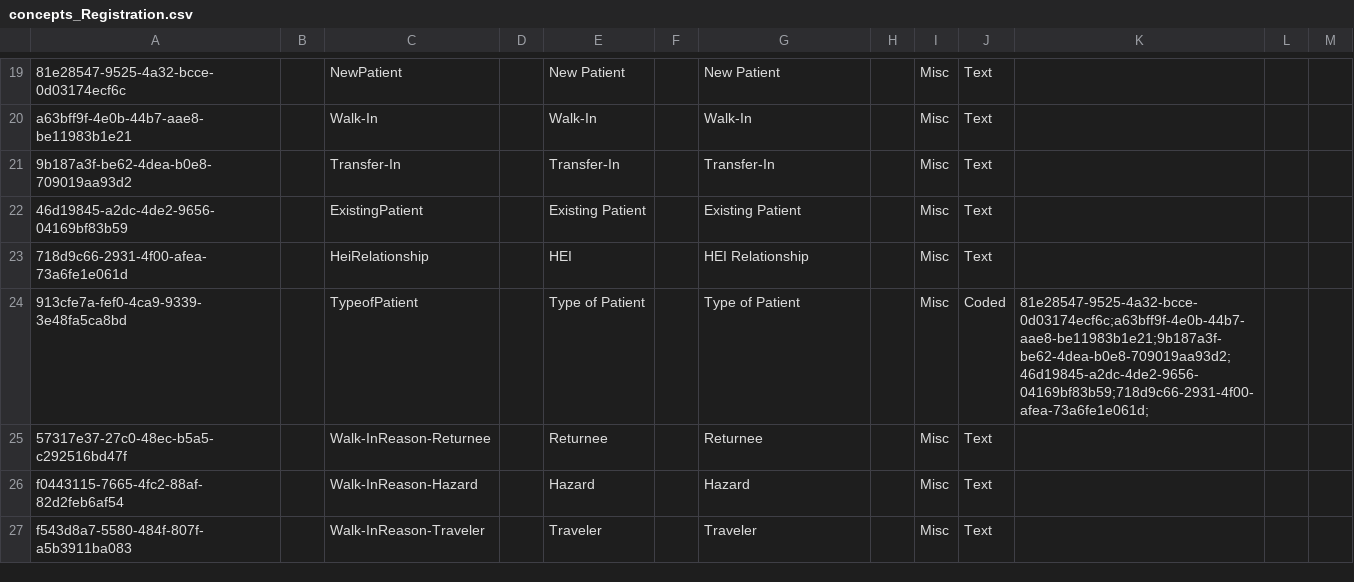
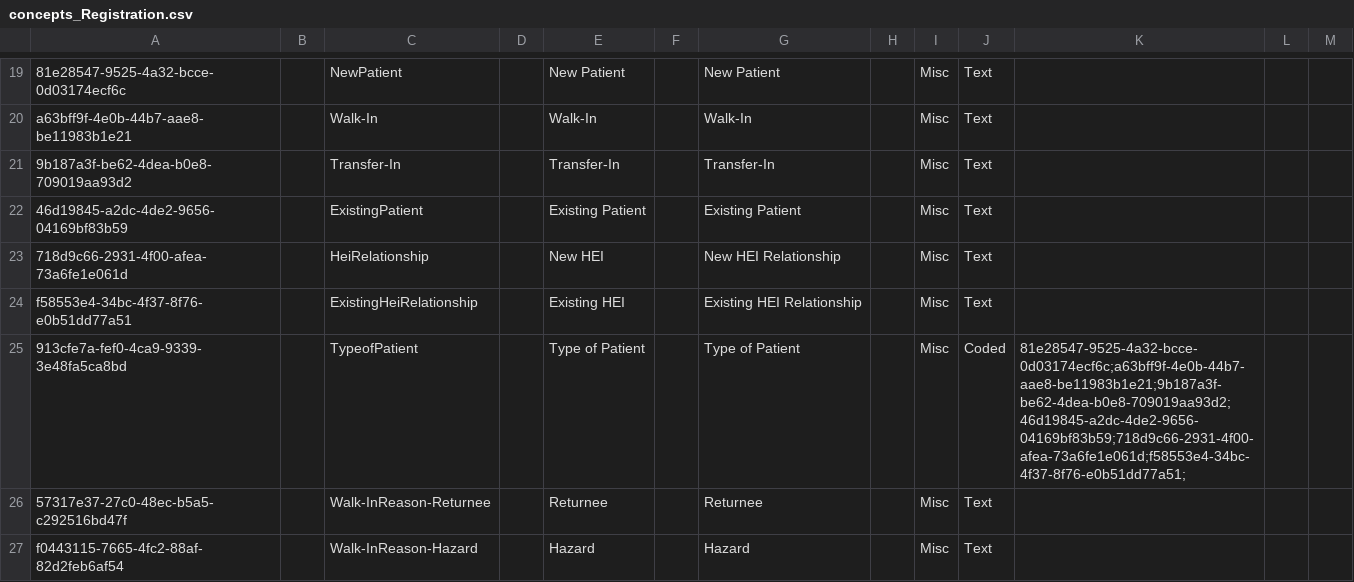
Before and after one commit to IntelliSOFT-Consulting/kspras_metadata, a CSV file: configuration/concepts/concepts_Registration.csv, drawn as a sheet; only a part is shown, gaps mark what is left out; the shorter side is filled out with more unchanged rows.

```diff
--- a/configuration/concepts/concepts_Registration.csv
+++ b/configuration/concepts/concepts_Registration.csv
@@ -22,4 +22,5 @@ a63bff9f-4e0b-44b7-aae8-be11983b1e21,,Walk-In,,Walk-In,,Walk-In,,Misc,Text,,,
 46d19845-a2dc-4de2-9656-04169bf83b59,,ExistingPatient,,Existing Patient,,Existing Patient,,Misc,Text,,,
-718d9c66-2931-4f00-afea-73a6fe1e061d,,HeiRelationship,,HEI,,HEI Relationship,,Misc,Text,,,
-913cfe7a-fef0-4ca9-9339-3e48fa5ca8bd,,TypeofPatient,,Type of Patient,,Type of Patient,,Misc,Coded,81e28547-9525-4a32-bcce-0d03174ecf6c;a63bff9f-4e0b-44b7-aae8-be11983b1e21;9b187a3f-be62-4dea-b0e8-709019aa93d2;46d19845-a2dc-4de2-9656-04169bf83b59;718d9c66-2931-4f00-afea-73a6fe1e061d;,,
+718d9c66-2931-4f00-afea-73a6fe1e061d,,HeiRelationship,,New HEI,,New HEI Relationship,,Misc,Text,,,
+f58553e4-34bc-4f37-8f76-e0b51dd77a51,,ExistingHeiRelationship,,Existing HEI,,Existing HEI Relationship,,Misc,Text,,,
+913cfe7a-fef0-4ca9-9339-3e48fa5ca8bd,,TypeofPatient,,Type of Patient,,Type of Patient,,Misc,Coded,81e28547-9525-4a32-bcce-0d03174ecf6c;a63bff9f-4e0b-44b7-aae8-be11983b1e21;9b187a3f-be62-4dea-b0e8-709019aa93d2;46d19845-a2dc-4de2-9656-04169bf83b59;718d9c66-2931-4f00-afea-73a6fe1e061d;f58553e4-34bc-4f37-8f76-e0b51dd77a51;,,
 57317e37-27c0-48ec-b5a5-c292516bd47f,,Walk-InReason-Returnee,,Returnee,,Returnee,,Misc,Text,,,
```
Also changed, not shown: configuration/idgen/idgen_sequential.csv, configuration/locations/locations.csv.
